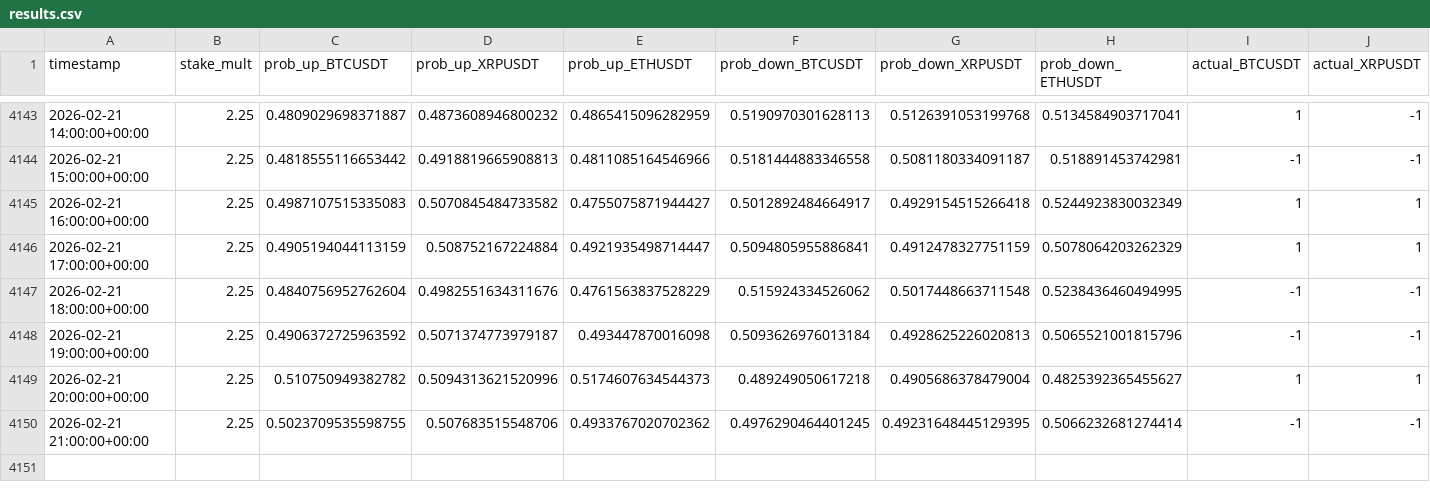
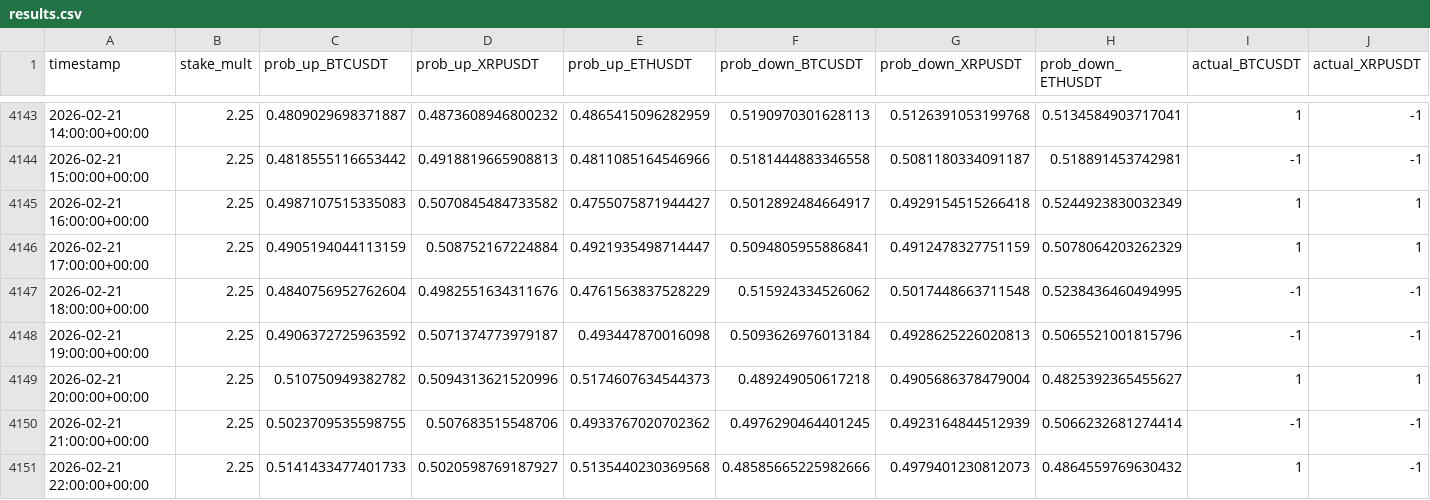
Before and after one commit to mtumalan/masha, a CSV file: data/results.csv, drawn as a sheet; only a part is shown, gaps mark what is left out; rows hold the shown columns only; the diff names each change by its address in the sheet, - before the commit and + after, or states it on an @@ line.

Commit message:
auto: append results up to 2026-02-22 02:00:12 UTC

```diff
--- a/data/results.csv
+++ b/data/results.csv
-G4150 (prob_down_XRPUSDT): 0.49231648445129395
+G4150 (prob_down_XRPUSDT): 0.4923164844512939
+row 4151: 2026-02-21 22:00:00+00:00 | 2.25 | 0.5141433477401733 | 0.5020598769187927 | 0.5135440230369568 | 0.48585665225982666 | 0.4979401230812073 | 0.4864559769630432 | 1 | -1
```
